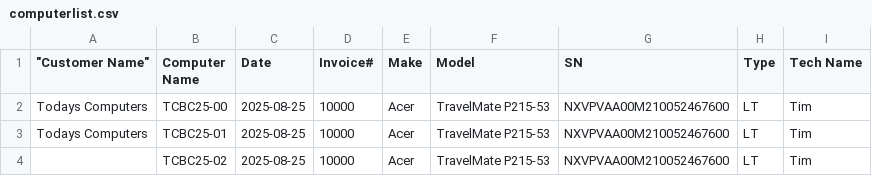
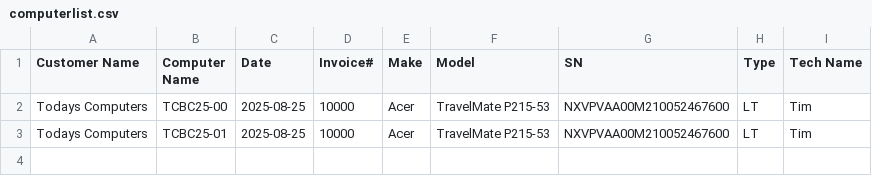
Before and after one commit to TCBCTim/BasicPrep, a CSV file: computerlist.csv, drawn as a sheet; the diff names each change by its address in the sheet, - before the commit and + after, or states it on an @@ line.

Commit message:
Update computerlist.csv

```diff
--- a/computerlist.csv
+++ b/computerlist.csv
-A1: "Customer Name"
+A1: Customer Name
-row 4:  | TCBC25-02 | 2025-08-25 | 10000 | Acer | TravelMate P215-53 | NXVPVAA00M210052467600 | LT | Tim
```
